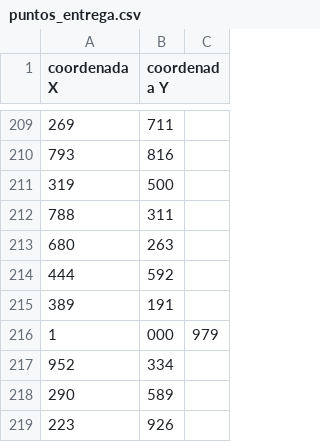
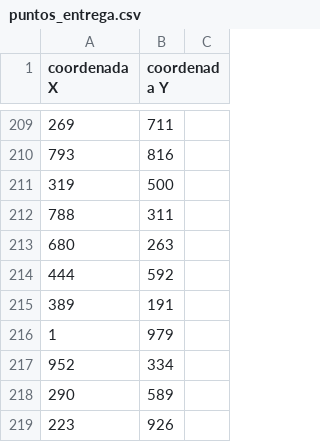
Before and after one commit to SebastianSasaki/cc41_tf_201910349_201915516_201910081_202117686_201917229, a CSV file: puntos_entrega.csv, drawn as a sheet; only a part is shown, gaps mark what is left out; removed rows and columns are numbered as before the commit, all else as after; the diff names each change by its address in the sheet, - before the commit and + after, or states it on an @@ line.

Commit message:
updated

```diff
--- a/puntos_entrega.csv
+++ b/puntos_entrega.csv
-row 216: 1 | 000 | 979
+row 216: 1 | 979
```
